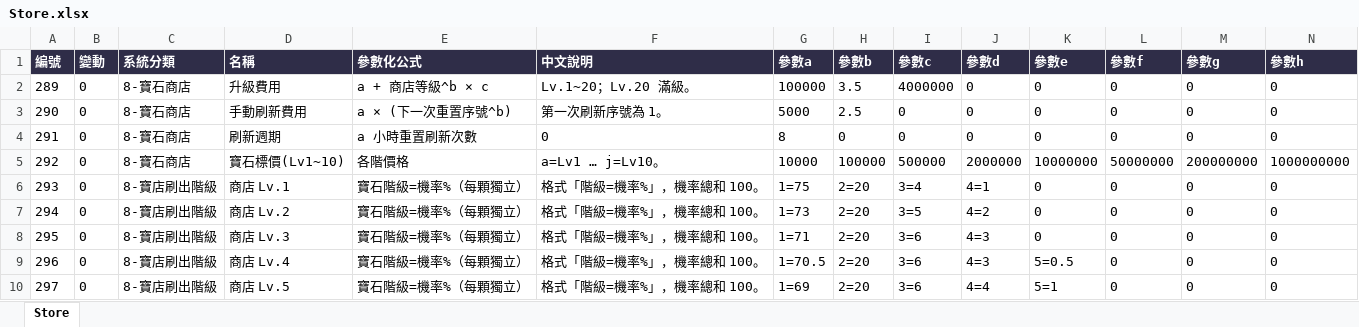
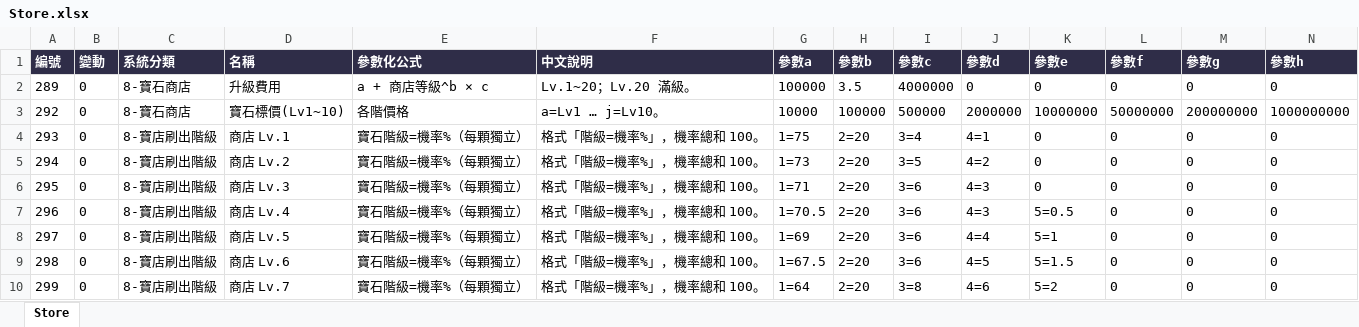
Before and after one commit to myKOF/Idle-RPG, an Excel workbook: config/Excel/Store.xlsx, sheet Store, drawn as a sheet; only a part is shown; the shorter side is filled out with more unchanged rows; values as stored, in another font and other column widths than the file's, no borders; rows hold the shown columns only; the diff names each change by its address in the sheet, - before the commit and + after, or states it on an @@ line.

```diff
--- a/config/Excel/Store.xlsx (sheet Store)
+++ b/config/Excel/Store.xlsx (sheet Store)
-row 3: 290 | 0 | 8-寶石商店 | 手動刷新費用 | a × (下一次重置序號^b) | 第一次刷新序號為 1。 | 5000 | 2.5 | 0 | 0 | 0 | 0 | 0 | 0
-row 4: 291 | 0 | 8-寶石商店 | 刷新週期 | a 小時重置刷新次數 | 0 | 8 | 0 | 0 | 0 | 0 | 0 | 0 | 0
```
Also changed, not shown: config/Excel/String.xlsx, 29 other files.
